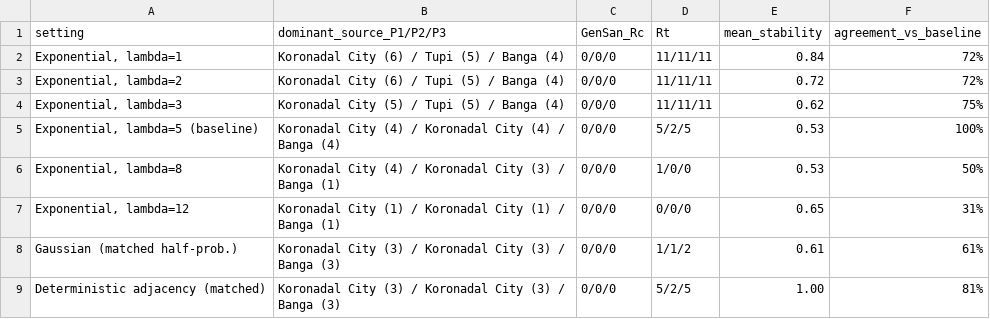
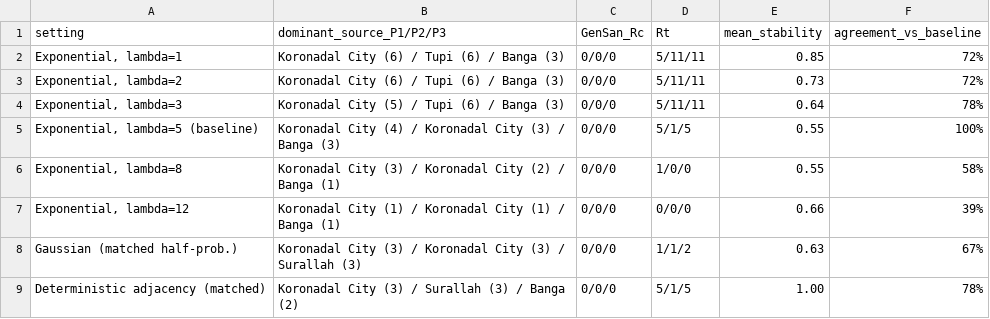
Before and after one commit to jparcede/dengue-epidemic-forest, a CSV file: kernel_robustness.csv, drawn as a sheet.

```diff
--- a/kernel_robustness.csv
+++ b/kernel_robustness.csv
@@ -1,9 +1,9 @@
 setting,dominant_source_P1/P2/P3,GenSan_Rc,Rt,mean_stability,agreement_vs_baseline
-"Exponential, lambda=1",Koronadal City (6) / Tupi (5) / Banga (4),0/0/0,11/11/11,0.84,72%
-"Exponential, lambda=2",Koronadal City (6) / Tupi (5) / Banga (4),0/0/0,11/11/11,0.72,72%
-"Exponential, lambda=3",Koronadal City (5) / Tupi (5) / Banga (4),0/0/0,11/11/11,0.62,75%
-"Exponential, lambda=5 (baseline)",Koronadal City (4) / Koronadal City (4) / Banga (4),0/0/0,5/2/5,0.53,100%
-"Exponential, lambda=8",Koronadal City (4) / Koronadal City (3) / Banga (1),0/0/0,1/0/0,0.53,50%
-"Exponential, lambda=12",Koronadal City (1) / Koronadal City (1) / Banga (1),0/0/0,0/0/0,0.65,31%
-Gaussian (matched half-prob.),Koronadal City (3) / Koronadal City (3) / Banga (3),0/0/0,1/1/2,0.61,61%
-Deterministic adjacency (matched),Koronadal City (3) / Koronadal City (3) / Banga (3),0/0/0,5/2/5,1.00,81%
+"Exponential, lambda=1",Koronadal City (6) / Tupi (6) / Banga (3),0/0/0,5/11/11,0.85,72%
+"Exponential, lambda=2",Koronadal City (6) / Tupi (6) / Banga (3),0/0/0,5/11/11,0.73,72%
+"Exponential, lambda=3",Koronadal City (5) / Tupi (6) / Banga (3),0/0/0,5/11/11,0.64,78%
+"Exponential, lambda=5 (baseline)",Koronadal City (4) / Koronadal City (3) / Banga (3),0/0/0,5/1/5,0.55,100%
+"Exponential, lambda=8",Koronadal City (3) / Koronadal City (2) / Banga (1),0/0/0,1/0/0,0.55,58%
+"Exponential, lambda=12",Koronadal City (1) / Koronadal City (1) / Banga (1),0/0/0,0/0/0,0.66,39%
+Gaussian (matched half-prob.),Koronadal City (3) / Koronadal City (3) / Surallah (3),0/0/0,1/1/2,0.63,67%
+Deterministic adjacency (matched),Koronadal City (3) / Surallah (3) / Banga (2),0/0/0,5/1/5,1.00,78%
```
Also changed, not shown: city_reproduction_Rc.csv, edge_stability.csv, 20 other files.
